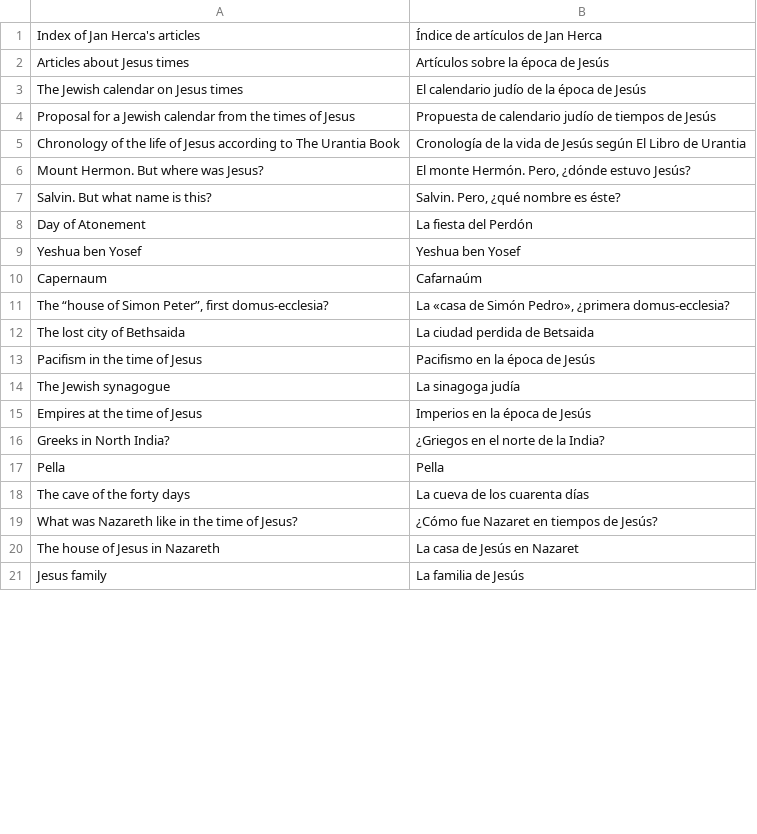
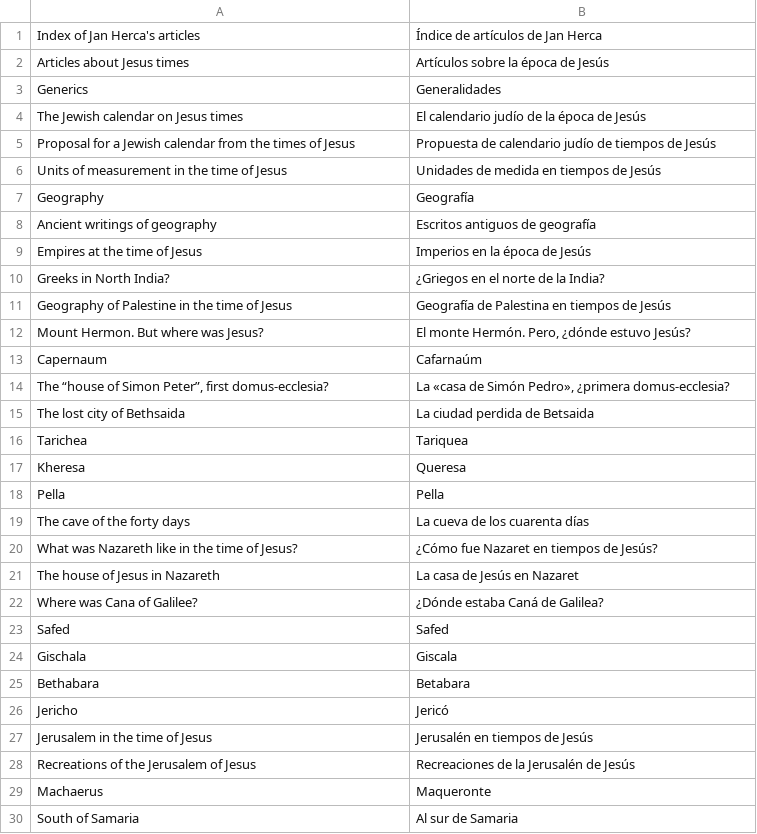
Before and after one commit to JanHerca/urantiapedia, a TSV file: input/txt/articles-es/articles_jan_herca.tsv, drawn as a sheet; only a part is shown; the shorter side is filled out with more unchanged rows; the diff covers the shown part only.

Commit message:
Jan Herca articles (Spanish)

```diff
--- a/input/txt/articles-es/articles_jan_herca.tsv
+++ b/input/txt/articles-es/articles_jan_herca.tsv
@@ -2,9 +2,12 @@ Index of Jan Herca's articles	Índice de artículos de Jan Herca
 Articles about Jesus times	Artículos sobre la época de Jesús
+Generics	Generalidades
 The Jewish calendar on Jesus times	El calendario judío de la época de Jesús
 Proposal for a Jewish calendar from the times of Jesus	Propuesta de calendario judío de tiempos de Jesús
-Chronology of the life of Jesus according to The Urantia Book	Cronología de la vida de Jesús según El Libro de Urantia
+Units of measurement in the time of Jesus	Unidades de medida en tiempos de Jesús
+Geography	Geografía
+Ancient writings of geography	Escritos antiguos de geografía
+Empires at the time of Jesus	Imperios en la época de Jesús
+Greeks in North India?	¿Griegos en el norte de la India?
+Geography of Palestine in the time of Jesus	Geografía de Palestina en tiempos de Jesús
 Mount Hermon. But where was Jesus?	El monte Hermón. Pero, ¿dónde estuvo Jesús?
-Salvin. But what name is this?	Salvin. Pero, ¿qué nombre es éste?
-Day of Atonement	La fiesta del Perdón
-Yeshua ben Yosef	Yeshua ben Yosef
 Capernaum	Cafarnaúm
@@ -12,6 +15,4 @@ The “house of Simon Peter”, first domus-ecclesia?	La «casa de Simón Pedro
 The lost city of Bethsaida	La ciudad perdida de Betsaida
-Pacifism in the time of Jesus	Pacifismo en la época de Jesús
-The Jewish synagogue	La sinagoga judía
-Empires at the time of Jesus	Imperios en la época de Jesús
-Greeks in North India?	¿Griegos en el norte de la India?
+Tarichea	Tariquea
+Kheresa	Queresa
 Pella	Pella
@@ -20 +21,10 @@ What was Nazareth like in the time of Jesus?	¿Cómo fue Nazaret en tiempos de J
 The house of Jesus in Nazareth	La casa de Jesús en Nazaret
+Where was Cana of Galilee?	¿Dónde estaba Caná de Galilea?
+Safed	Safed
+Gischala	Giscala
+Bethabara	Betabara
+Jericho	Jericó
+Jerusalem in the time of Jesus	Jerusalén en tiempos de Jesús
+Recreations of the Jerusalem of Jesus	Recreaciones de la Jerusalén de Jesús
+Machaerus	Maqueronte
+South of Samaria	Al sur de Samaria
```
Also changed, not shown: 42 added rows and 1 moved row elsewhere in this file, 9 other files.
